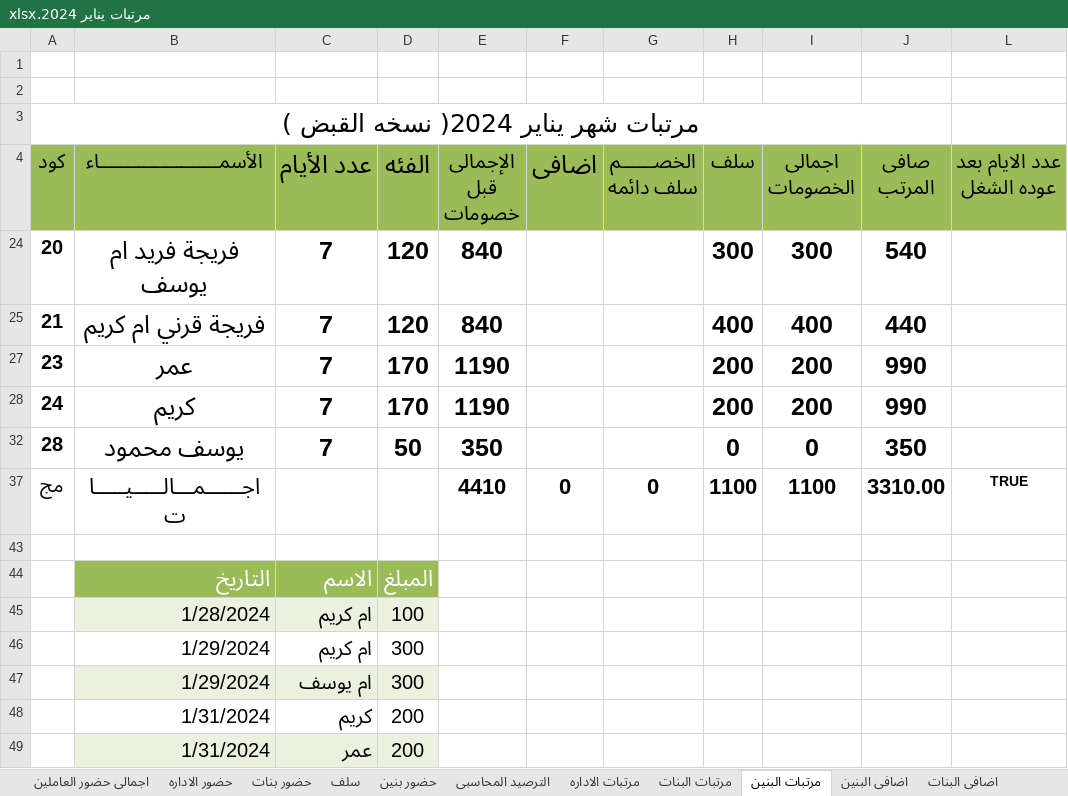
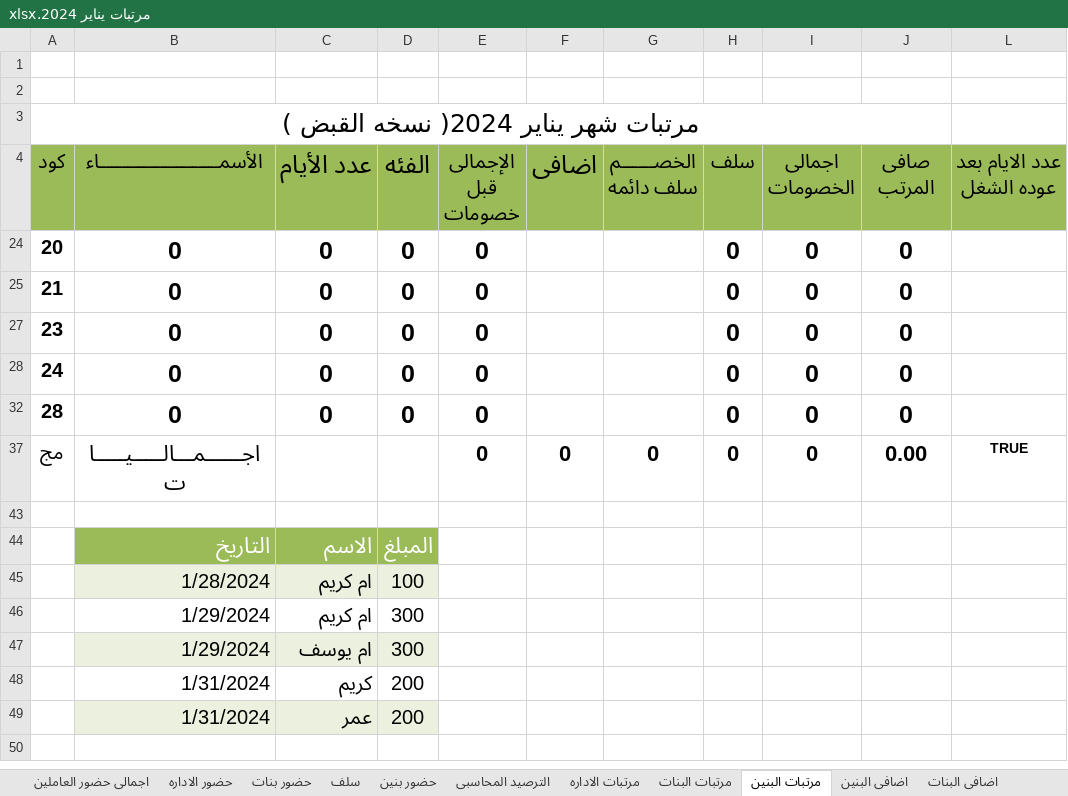
Before and after one commit to ramadanadly79/work-2023, an Excel workbook: مرتبات يناير 2024.xlsx, sheet مرتبات البنين, drawn as a sheet; values as stored, in another font and other column widths than the file's, no borders; charts and pictures and conditional formats not drawn; removed rows and columns are numbered as before the commit, all else as after; the diff names each change by its address in the sheet, - before the commit and + after, or states it on an @@ line.

```diff
--- a/مرتبات يناير 2024.xlsx (sheet مرتبات البنين)
+++ b/مرتبات يناير 2024.xlsx (sheet مرتبات البنين)
-row 24: 20 | فريجة فريد ام يوسف | 7 | 120 | 840 |  |  | 300 | 300 | 540
-row 25: 21 | فريجة قرني ام كريم | 7 | 120 | 840 |  |  | 400 | 400 | 440
-row 27: 23 | عمر | 7 | 170 | 1190 |  |  | 200 | 200 | 990
-row 28: 24 | كريم | 7 | 170 | 1190 |  |  | 200 | 200 | 990
+row 24: 20 | 0 | 0 | 0 | 0 |  |  | 0 | 0 | 0
+row 25: 21 | 0 | 0 | 0 | 0 |  |  | 0 | 0 | 0
+row 27: 23 | 0 | 0 | 0 | 0 |  |  | 0 | 0 | 0
+row 28: 24 | 0 | 0 | 0 | 0 |  |  | 0 | 0 | 0
-B32 (الأسمــــــــــــــــــــــاء): يوسف محمود
+B32 (الأسمــــــــــــــــــــــاء): 0
-C32 (عدد الأيام): 7
+C32 (عدد الأيام): 0
-D32 (الفئه): 50
+D32 (الفئه): 0
-E32 (الإجمالى قبل خصومات): 350
+E32 (الإجمالى قبل خصومات): 0
-J32 (صافى المرتب): 350
+J32 (صافى المرتب): 0
-E37 (الإجمالى قبل خصومات): 4410
+E37 (الإجمالى قبل خصومات): 0
-H37 (سلف): 1100
+H37 (سلف): 0
-I37 (اجمالى الخصومات): 1100
+I37 (اجمالى الخصومات): 0
-J37 (صافى المرتب): 3310.00
+J37 (صافى المرتب): 0.00
```
Also changed, not shown: sheet حضور بنين, sheet الترصيد المحاسبى, sheet اجمالى حضور العاملين, sheet اضافى البنين, hidden cells, 4 other files.
